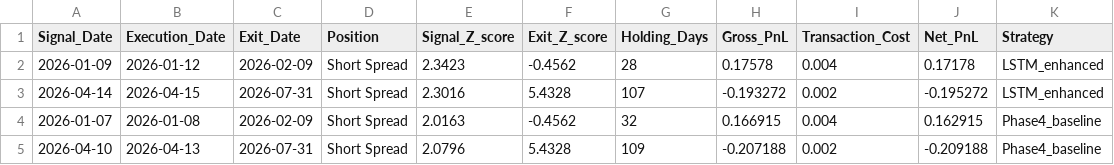
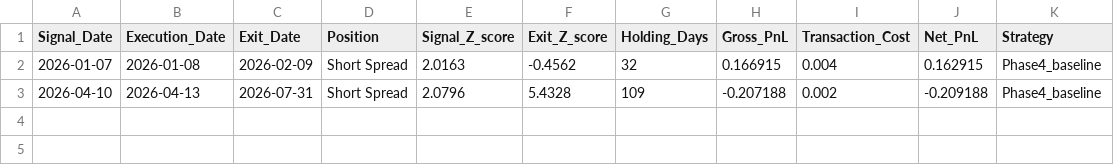
Before and after one commit to MichelleDataSci/financial-market-analytics-capstone, a CSV file: outputs/reports/phase5_AMZN_META_2026_trade_log.csv, drawn as a sheet.

```diff
--- a/outputs/reports/phase5_AMZN_META_2026_trade_log.csv
+++ b/outputs/reports/phase5_AMZN_META_2026_trade_log.csv
@@ -1,4 +1,2 @@
 Signal_Date,Execution_Date,Exit_Date,Position,Signal_Z_score,Exit_Z_score,Holding_Days,Gross_PnL,Transaction_Cost,Net_PnL,Strategy
-2026-01-09,2026-01-12,2026-02-09,Short Spread,2.3423,-0.4562,28,0.17578,0.004,0.17178,LSTM_enhanced
-2026-04-14,2026-04-15,2026-07-31,Short Spread,2.3016,5.4328,107,-0.193272,0.002,-0.195272,LSTM_enhanced
 2026-01-07,2026-01-08,2026-02-09,Short Spread,2.0163,-0.4562,32,0.166915,0.004,0.162915,Phase4_baseline
```
Also changed, not shown: outputs/reports/phase5_AMZN_META_2026_comparison.csv, outputs/reports/phase5_AMZN_META_final_lstm_metrics.csv, 16 other files.
